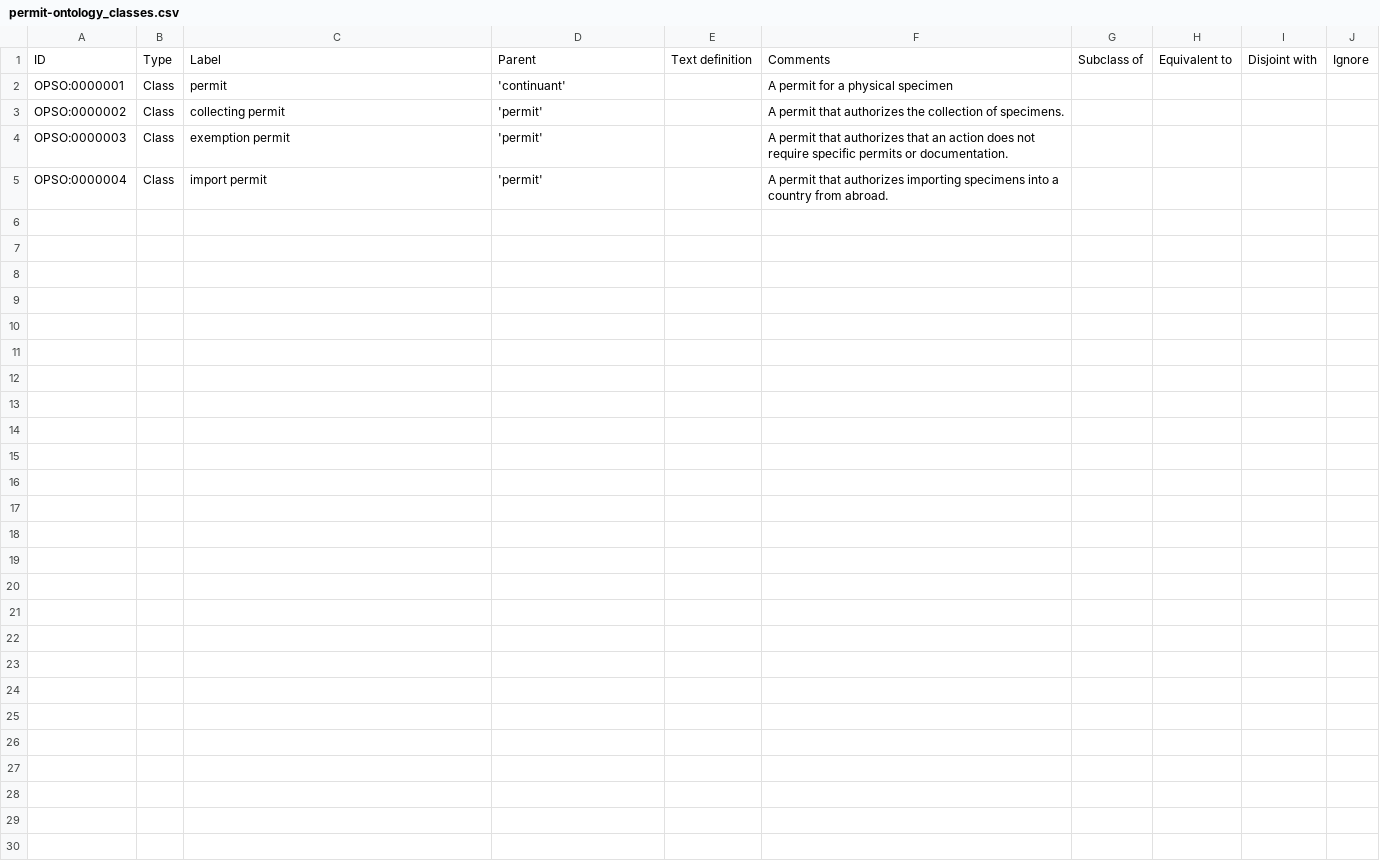
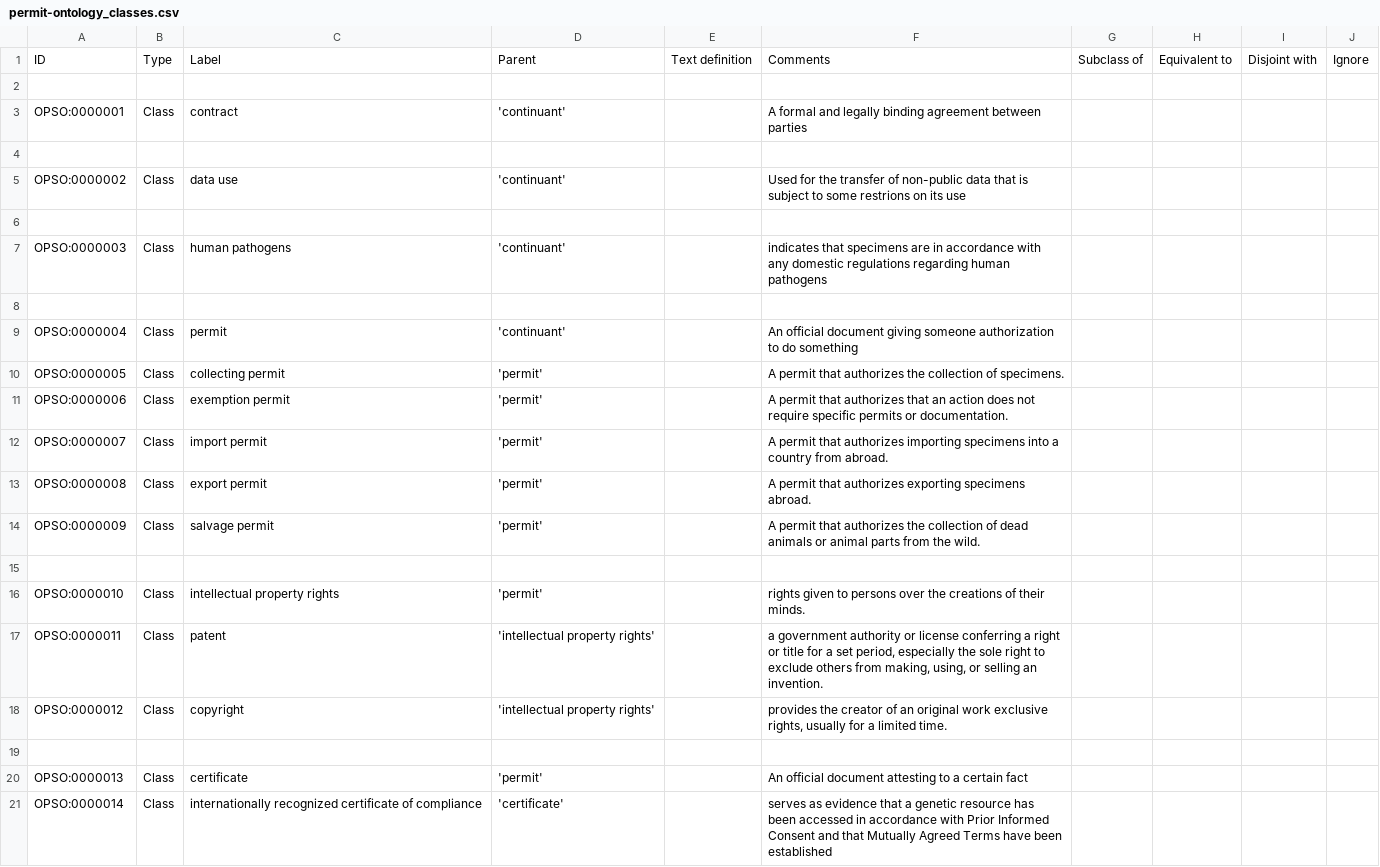
Before and after one commit to jdeck88/permit-ontology, a CSV file: src/entities/permit-ontology_classes.csv, drawn as a sheet; only a part is shown; the diff covers the shown part only.

Commit message:
adding more definitions to the initial ontology. Generating a merged reasoned view of the ontology

```diff
--- a/src/entities/permit-ontology_classes.csv
+++ b/src/entities/permit-ontology_classes.csv
@@ -1,5 +1,21 @@
 ID,Type,Label,Parent,Text definition,Comments,Subclass of,Equivalent to,Disjoint with,Ignore
-OPSO:0000001,Class,permit,'continuant',,A permit for a physical specimen,,,,
-OPSO:0000002,Class,collecting permit,'permit',,A permit that authorizes the collection of specimens.,,,,
-OPSO:0000003,Class,exemption permit,'permit',,A permit that authorizes that an action does not require specific permits or documentation.,,,,
-OPSO:0000004,Class,import permit,'permit',,A permit that authorizes importing specimens into a country from abroad.,,,,
+
+OPSO:0000001,Class,contract,'continuant',,A formal and legally binding agreement between parties,,,,
+
+OPSO:0000002,Class,data use,'continuant',,Used for the transfer of non-public data that is subject to some restrions on its use,,,,
+
+OPSO:0000003,Class,human pathogens,'continuant',,indicates that specimens are in accordance with any domestic regulations regarding human pathogens,,,,
+
+OPSO:0000004,Class,permit,'continuant',,An official document giving someone authorization to do something,,,,
+OPSO:0000005,Class,collecting permit,'permit',,A permit that authorizes the collection of specimens.,,,,
+OPSO:0000006,Class,exemption permit,'permit',,A permit that authorizes that an action does not require specific permits or documentation.,,,,
+OPSO:0000007,Class,import permit,'permit',,A permit that authorizes importing specimens into a country from abroad.,,,,
+OPSO:0000008,Class,export permit,'permit',,A permit that authorizes exporting specimens abroad.,,,,
+OPSO:0000009,Class,salvage permit,'permit',,A permit that authorizes the collection of dead animals or animal parts from the wild.,,,,
+
+OPSO:0000010,Class,intellectual property rights,'permit',,rights given to persons over the creations of their minds.,,,,
+OPSO:0000011,Class,patent,'intellectual property rights',,"a government authority or license conferring a right or title for a set period, especially the sole right to exclude others from making, using, or selling an invention.",,,,
+OPSO:0000012,Class,copyright,'intellectual property rights',,"provides the creator of an original work exclusive rights, usually for a limited time.",,,,
+
+OPSO:0000013,Class,certificate,'permit',,An official document attesting to a certain fact,,,,
+OPSO:0000014,Class,internationally recognized certificate of compliance,'certificate',,serves as evidence that a genetic resource has been accessed in accordance with Prior Informed Consent and that Mutually Agreed Terms have been established,,,,
```
Also changed, not shown: 7 added rows elsewhere in this file, 3 other files.
